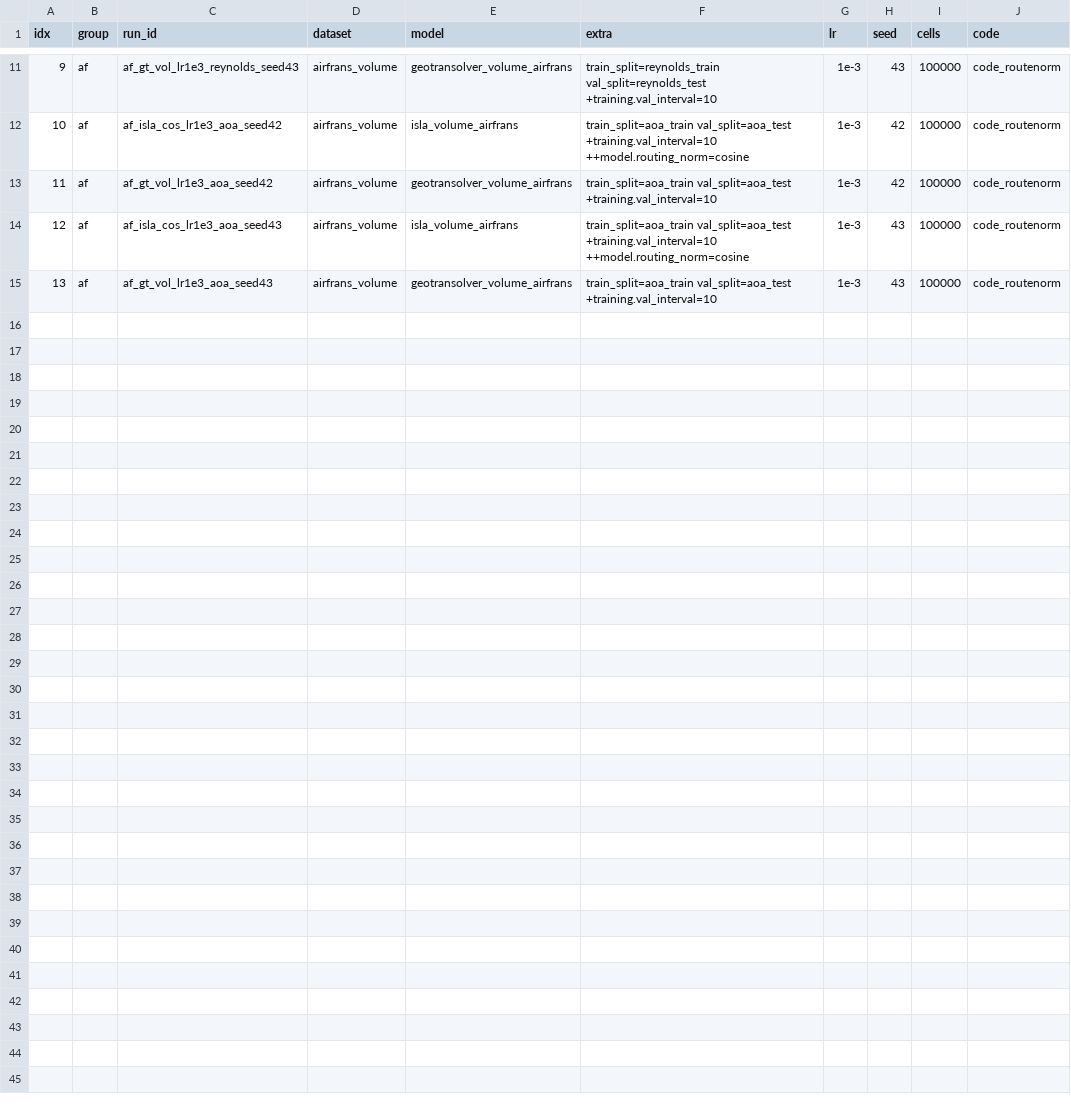
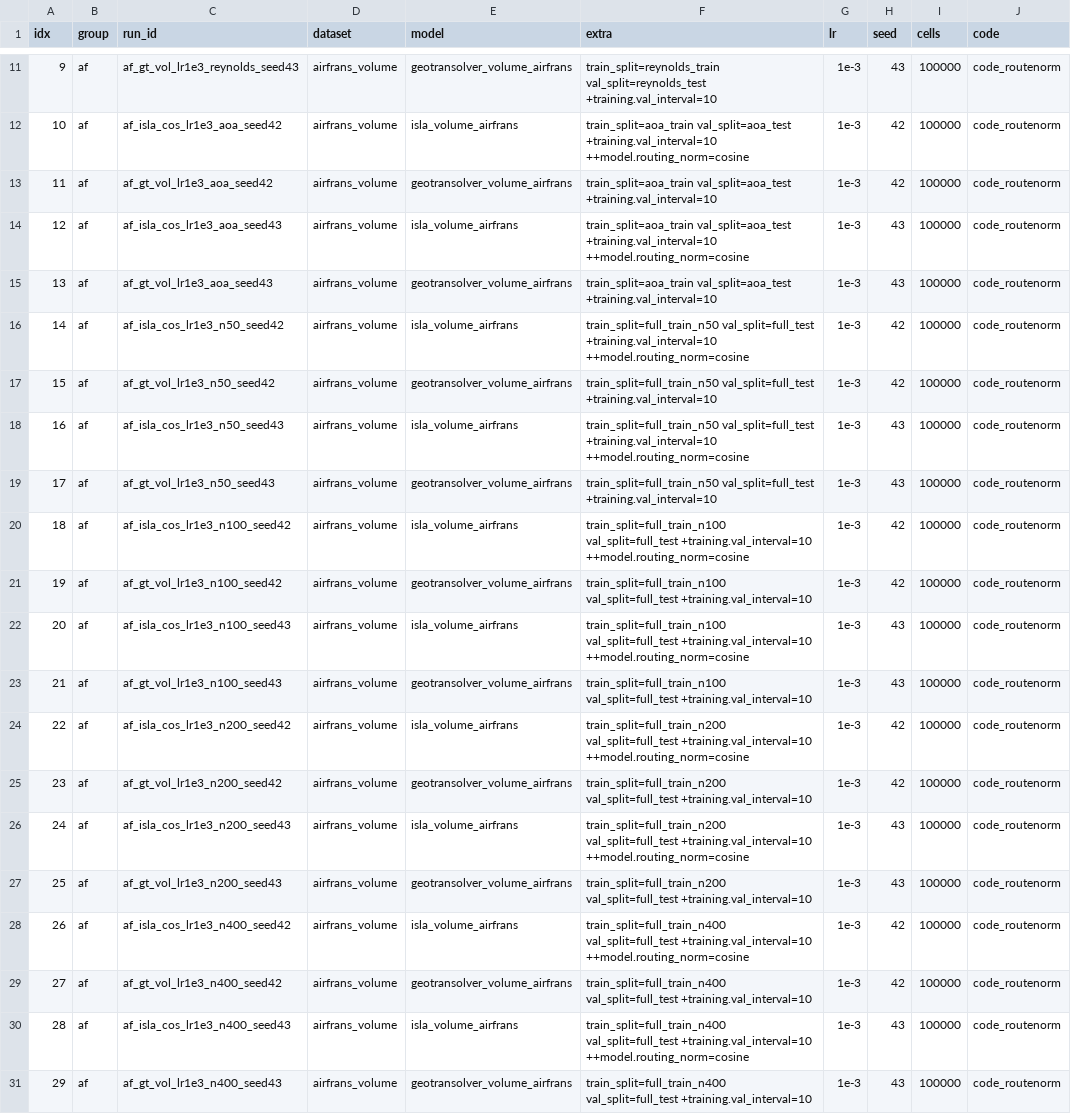
Before and after one commit to melo-gonzo/physicsnemo, a TSV file: examples/cfd/mesh_transformer/results/campaigns_2026-09-21/af/lanes.tsv, drawn as a sheet; only a part is shown, gaps mark what is left out.

Commit message:
AIRFRANS-SCALE preregistered and launched: the training-case axis of the scaling law on a third dataset and the interior task (nested 50 / 100 / 200 / 400-airfoil subsets of the AirfRANS training split, ISLA cosine 192 and GeoTransolver-volume, sixteen lanes); AirfRANS seed-spread addendum (a whole-model shift across 85% of test cases, not outliers; final-epoch validation loss moves 30 to 40% between late checkpoints for every arm); status node and ledger row

```diff
--- a/examples/cfd/mesh_transformer/results/campaigns_2026-09-21/af/lanes.tsv
+++ b/examples/cfd/mesh_transformer/results/campaigns_2026-09-21/af/lanes.tsv
@@ -15 +15,17 @@ idx	group	run_id	dataset	model	extra	lr	seed	cells	code
 13	af	af_gt_vol_lr1e3_aoa_seed43	airfrans_volume	geotransolver_volume_airfrans	train_split=aoa_train val_split=aoa_test +training.val_interval=10	1e-3	43	100000	code_routenorm
+14	af	af_isla_cos_lr1e3_n50_seed42	airfrans_volume	isla_volume_airfrans	train_split=full_train_n50 val_split=full_test +training.val_interval=10 ++model.routing_norm=cosine	1e-3	42	100000	code_routenorm
+15	af	af_gt_vol_lr1e3_n50_seed42	airfrans_volume	geotransolver_volume_airfrans	train_split=full_train_n50 val_split=full_test +training.val_interval=10	1e-3	42	100000	code_routenorm
+16	af	af_isla_cos_lr1e3_n50_seed43	airfrans_volume	isla_volume_airfrans	train_split=full_train_n50 val_split=full_test +training.val_interval=10 ++model.routing_norm=cosine	1e-3	43	100000	code_routenorm
+17	af	af_gt_vol_lr1e3_n50_seed43	airfrans_volume	geotransolver_volume_airfrans	train_split=full_train_n50 val_split=full_test +training.val_interval=10	1e-3	43	100000	code_routenorm
+18	af	af_isla_cos_lr1e3_n100_seed42	airfrans_volume	isla_volume_airfrans	train_split=full_train_n100 val_split=full_test +training.val_interval=10 ++model.routing_norm=cosine	1e-3	42	100000	code_routenorm
+19	af	af_gt_vol_lr1e3_n100_seed42	airfrans_volume	geotransolver_volume_airfrans	train_split=full_train_n100 val_split=full_test +training.val_interval=10	1e-3	42	100000	code_routenorm
+20	af	af_isla_cos_lr1e3_n100_seed43	airfrans_volume	isla_volume_airfrans	train_split=full_train_n100 val_split=full_test +training.val_interval=10 ++model.routing_norm=cosine	1e-3	43	100000	code_routenorm
+21	af	af_gt_vol_lr1e3_n100_seed43	airfrans_volume	geotransolver_volume_airfrans	train_split=full_train_n100 val_split=full_test +training.val_interval=10	1e-3	43	100000	code_routenorm
+22	af	af_isla_cos_lr1e3_n200_seed42	airfrans_volume	isla_volume_airfrans	train_split=full_train_n200 val_split=full_test +training.val_interval=10 ++model.routing_norm=cosine	1e-3	42	100000	code_routenorm
+23	af	af_gt_vol_lr1e3_n200_seed42	airfrans_volume	geotransolver_volume_airfrans	train_split=full_train_n200 val_split=full_test +training.val_interval=10	1e-3	42	100000	code_routenorm
+24	af	af_isla_cos_lr1e3_n200_seed43	airfrans_volume	isla_volume_airfrans	train_split=full_train_n200 val_split=full_test +training.val_interval=10 ++model.routing_norm=cosine	1e-3	43	100000	code_routenorm
+25	af	af_gt_vol_lr1e3_n200_seed43	airfrans_volume	geotransolver_volume_airfrans	train_split=full_train_n200 val_split=full_test +training.val_interval=10	1e-3	43	100000	code_routenorm
+26	af	af_isla_cos_lr1e3_n400_seed42	airfrans_volume	isla_volume_airfrans	train_split=full_train_n400 val_split=full_test +training.val_interval=10 ++model.routing_norm=cosine	1e-3	42	100000	code_routenorm
+27	af	af_gt_vol_lr1e3_n400_seed42	airfrans_volume	geotransolver_volume_airfrans	train_split=full_train_n400 val_split=full_test +training.val_interval=10	1e-3	42	100000	code_routenorm
+28	af	af_isla_cos_lr1e3_n400_seed43	airfrans_volume	isla_volume_airfrans	train_split=full_train_n400 val_split=full_test +training.val_interval=10 ++model.routing_norm=cosine	1e-3	43	100000	code_routenorm
+29	af	af_gt_vol_lr1e3_n400_seed43	airfrans_volume	geotransolver_volume_airfrans	train_split=full_train_n400 val_split=full_test +training.val_interval=10	1e-3	43	100000	code_routenorm
```
Also changed, not shown: 2 other files.
